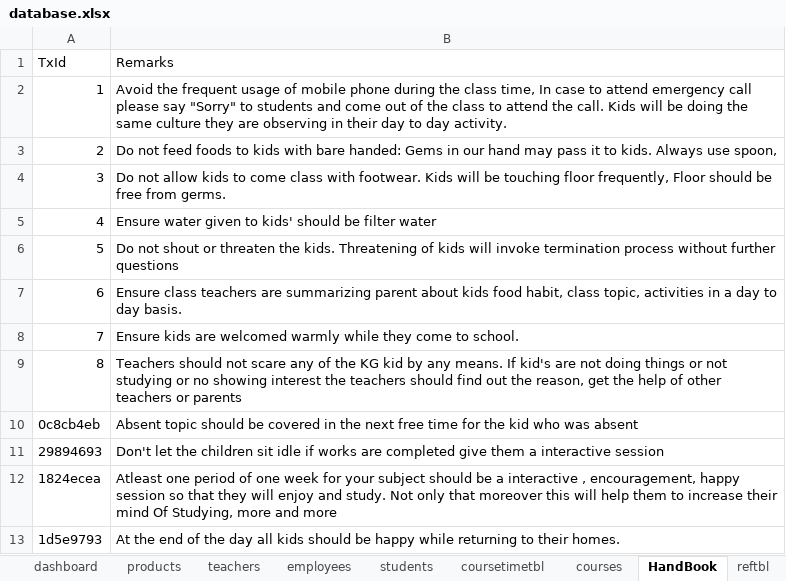
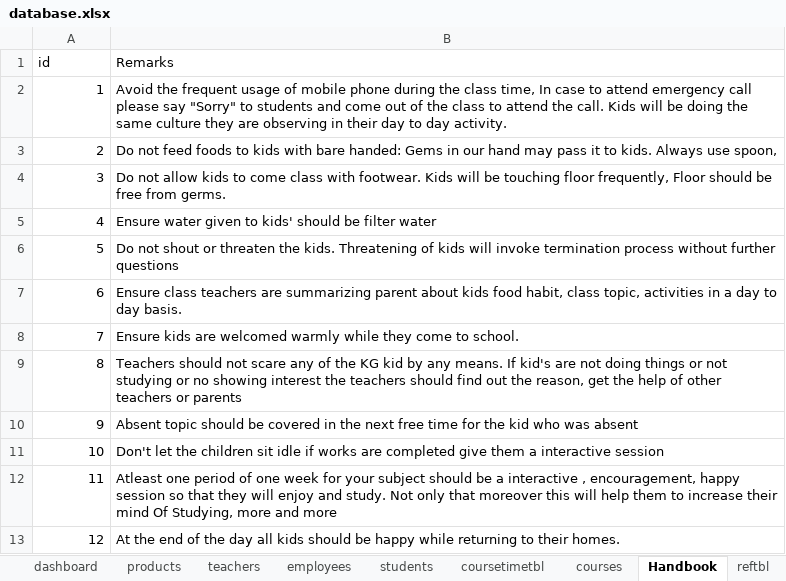
Before and after one commit to bganeshk/kutties-api, an Excel workbook: data/database.xlsx, sheet Handbook, drawn as a sheet; values as stored, in another font and other column widths than the file's, no borders; the diff names each change by its address in the sheet, - before the commit and + after, or states it on an @@ line.

Commit message:
handbook added

```diff
--- a/data/database.xlsx (sheet Handbook)
+++ b/data/database.xlsx (sheet Handbook)
-sheet tab: HandBook
+sheet tab: Handbook
-A1: TxId
+A1: id
-A10 (id): 0c8cb4eb
+A10 (id): 9
-A11 (id): 29894693
+A11 (id): 10
-A12 (id): 1824ecea
+A12 (id): 11
-A13 (id): 1d5e9793
+A13 (id): 12
```
